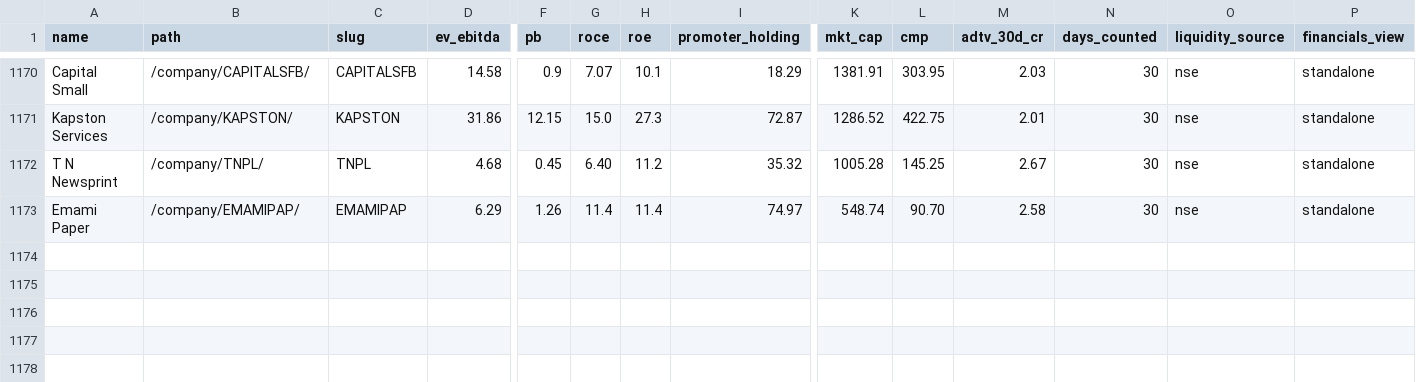
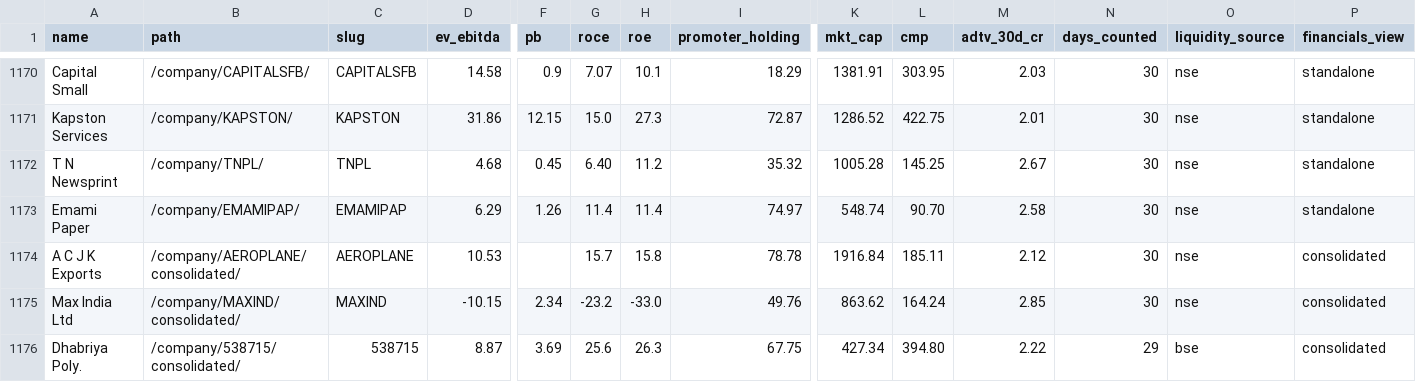
Before and after one commit to ceekay-munshot/daksham, a CSV file: public/data/daksham-companies.csv, drawn as a sheet; only a part is shown, gaps mark what is left out; rows hold the shown columns only; the diff names each change by its address in the sheet, - before the commit and + after, or states it on an @@ line.

```diff
--- a/public/data/daksham-companies.csv
+++ b/public/data/daksham-companies.csv
+row 1174: A C J K Exports | /company/AEROPLANE/consolidated/ | AEROPLANE | 10.53 |  | 15.7 | 15.8 | 78.78 | 1916.84 | 185.11 | 2.12 | 30 | nse | consolidated
+row 1175: Max India Ltd | /company/MAXIND/consolidated/ | MAXIND | -10.15 | 2.34 | -23.2 | -33.0 | 49.76 | 863.62 | 164.24 | 2.85 | 30 | nse | consolidated
+row 1176: Dhabriya Poly. | /company/538715/consolidated/ | 538715 | 8.87 | 3.69 | 25.6 | 26.3 | 67.75 | 427.34 | 394.80 | 2.22 | 29 | bse | consolidated
```
Also changed, not shown: 4 other files.
